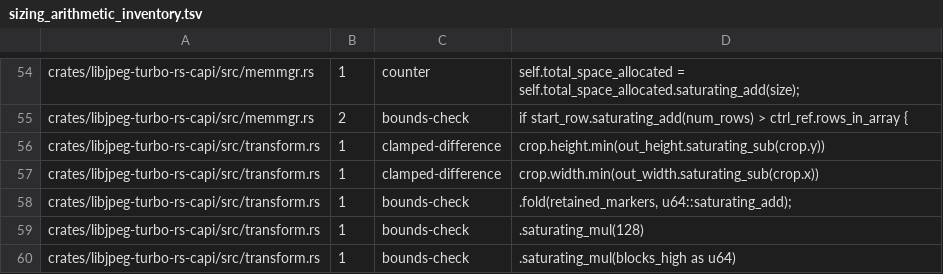
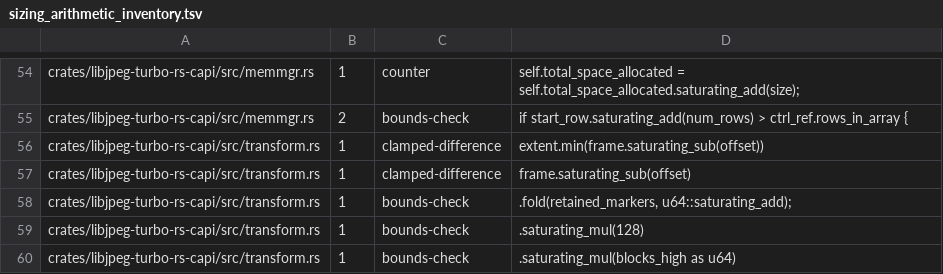
Before and after one commit to developer0hye/libjpeg-turbo-rs, a TSV file: docs/sizing_arithmetic_inventory.tsv, drawn as a sheet; only a part is shown, gaps mark what is left out.

```diff
--- a/docs/sizing_arithmetic_inventory.tsv
+++ b/docs/sizing_arithmetic_inventory.tsv
@@ -55,4 +55,4 @@ crates/libjpeg-turbo-rs-capi/src/memmgr.rs	1	counter	self.total_space_allocated
 crates/libjpeg-turbo-rs-capi/src/memmgr.rs	2	bounds-check	if start_row.saturating_add(num_rows) > ctrl_ref.rows_in_array {
-crates/libjpeg-turbo-rs-capi/src/transform.rs	1	clamped-difference	crop.height.min(out_height.saturating_sub(crop.y))
-crates/libjpeg-turbo-rs-capi/src/transform.rs	1	clamped-difference	crop.width.min(out_width.saturating_sub(crop.x))
+crates/libjpeg-turbo-rs-capi/src/transform.rs	1	clamped-difference	extent.min(frame.saturating_sub(offset))
+crates/libjpeg-turbo-rs-capi/src/transform.rs	1	clamped-difference	frame.saturating_sub(offset)
 crates/libjpeg-turbo-rs-capi/src/transform.rs	1	bounds-check	.fold(retained_markers, u64::saturating_add);
```
